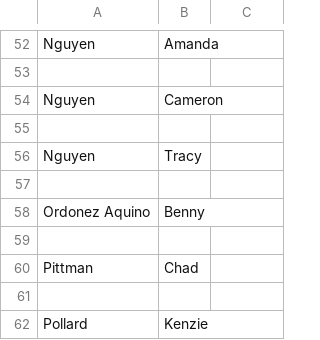
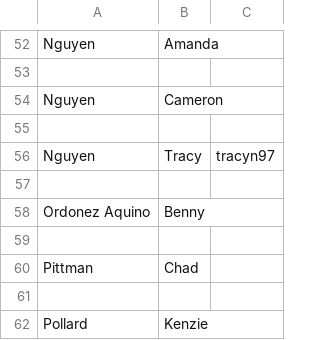
Before and after one commit to UCDBIS180L/gh-usernames, a CSV file: 2019_Roster.csv, drawn as a sheet; only a part is shown, gaps mark what is left out.

Commit message:
added github user

```diff
--- a/2019_Roster.csv
+++ b/2019_Roster.csv
@@ -55,3 +55,3 @@ Nguyen, Cameron
 
-Nguyen, Tracy
+Nguyen, Tracy, tracyn97
 
```
